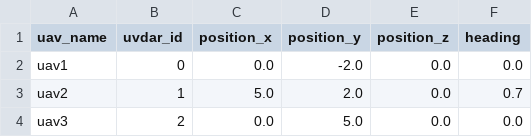
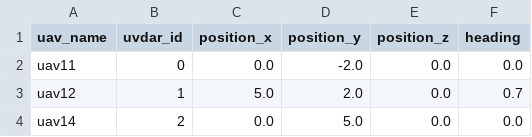
Before and after one commit to ctu-mrs/difec-ron, a CSV file: tmux_scripts/three_drone_experiment/custom_configs/formation_a.csv, drawn as a sheet.

Commit message:
[three drones experiment]: minor fixes in tmux script

```diff
--- a/tmux_scripts/three_drone_experiment/custom_configs/formation_a.csv
+++ b/tmux_scripts/three_drone_experiment/custom_configs/formation_a.csv
@@ -1,4 +1,4 @@
 uav_name, uvdar_id, position_x, position_y, position_z, heading
-uav1,     0,        0.0,        -2.0,        0.0,        0.0
-uav2,     1,        5.0,        2.0,        0.0,        0.7
-uav3,     2,        0.0,        5.0,        0.0,        0.0
+uav11,     0,        0.0,        -2.0,        0.0,        0.0
+uav12,     1,        5.0,        2.0,        0.0,        0.7
+uav14,     2,        0.0,        5.0,        0.0,        0.0
```
Also changed, not shown: tmux_scripts/three_drone_experiment/custom_configs/formation_b.csv, tmux_scripts/three_drone_experiment/custom_configs/formation_c.csv, 1 other file.
